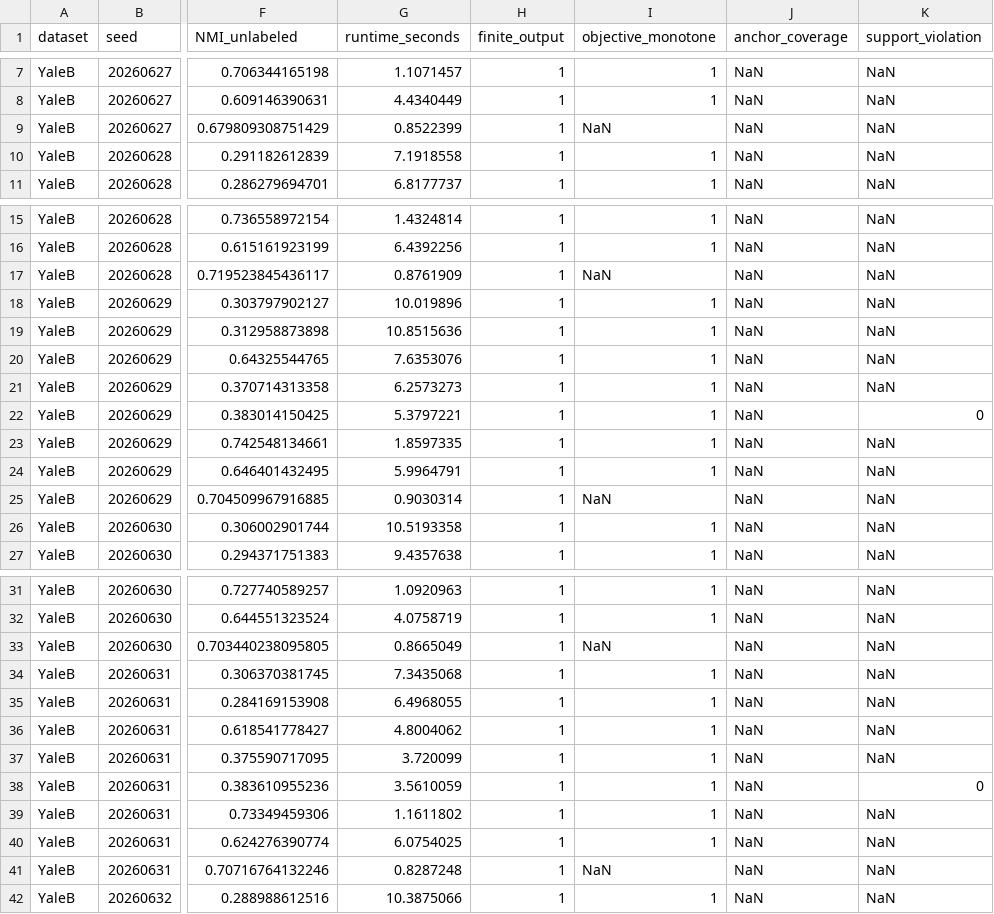
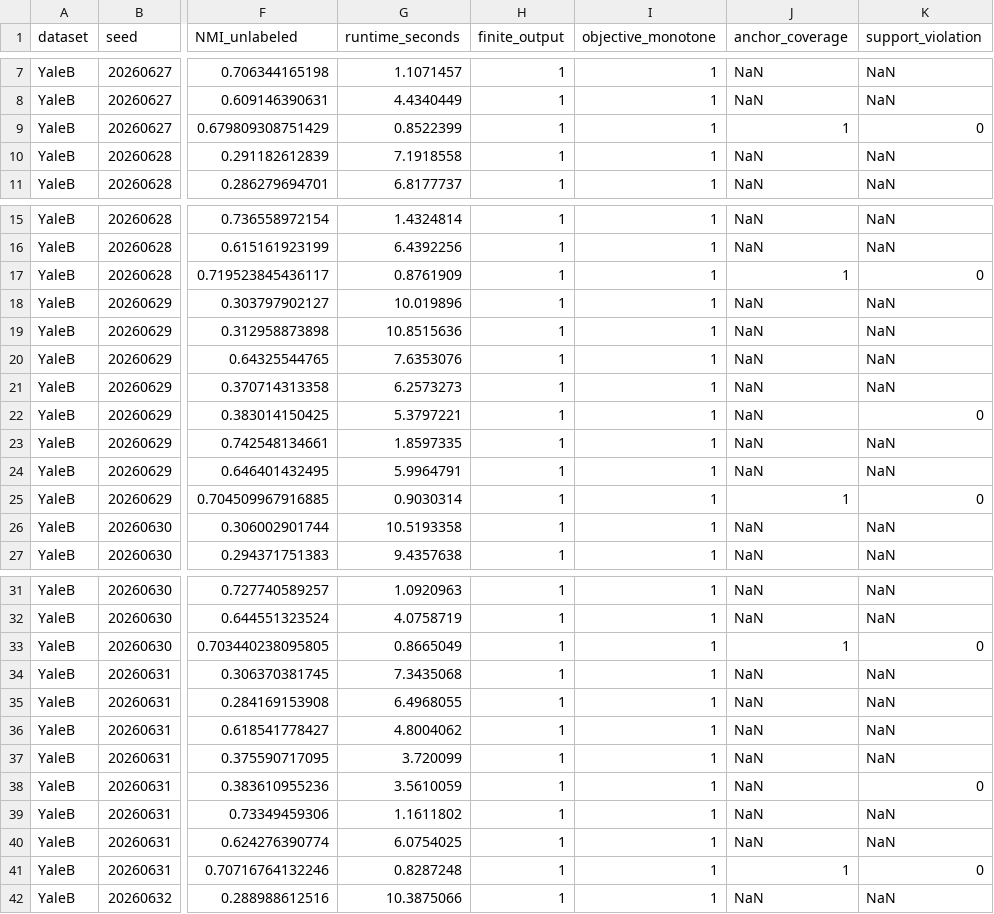
Before and after one commit to matrix-research-lab-Wf/PCE-NMF, a CSV file: results/formal8_independent20/raw.csv, drawn as a sheet; only a part is shown, gaps mark what is left out; the diff covers the shown part only; the diff names each change by its address in the sheet, - before the commit and + after, or states it on an @@ line.

```diff
--- a/results/formal8_independent20/raw.csv
+++ b/results/formal8_independent20/raw.csv
-I9 (objective_monotone): NaN
+I9 (objective_monotone): 1
-J9 (anchor_coverage): NaN
+J9 (anchor_coverage): 1
-K9 (support_violation): NaN
+K9 (support_violation): 0
-I17 (objective_monotone): NaN
+I17 (objective_monotone): 1
-J17 (anchor_coverage): NaN
+J17 (anchor_coverage): 1
-K17 (support_violation): NaN
+K17 (support_violation): 0
-I25 (objective_monotone): NaN
+I25 (objective_monotone): 1
-J25 (anchor_coverage): NaN
+J25 (anchor_coverage): 1
-K25 (support_violation): NaN
+K25 (support_violation): 0
-I33 (objective_monotone): NaN
+I33 (objective_monotone): 1
-J33 (anchor_coverage): NaN
+J33 (anchor_coverage): 1
-K33 (support_violation): NaN
+K33 (support_violation): 0
-I41 (objective_monotone): NaN
+I41 (objective_monotone): 1
-J41 (anchor_coverage): NaN
+J41 (anchor_coverage): 1
-K41 (support_violation): NaN
+K41 (support_violation): 0
```
Also changed, not shown: 165 edited cells elsewhere in this file, results/independent_test_raw.csv, 3 other files.
